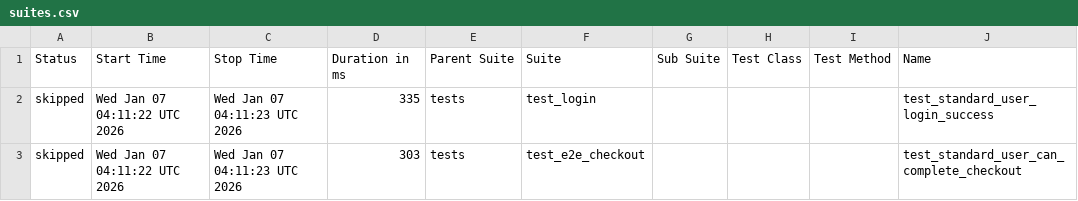
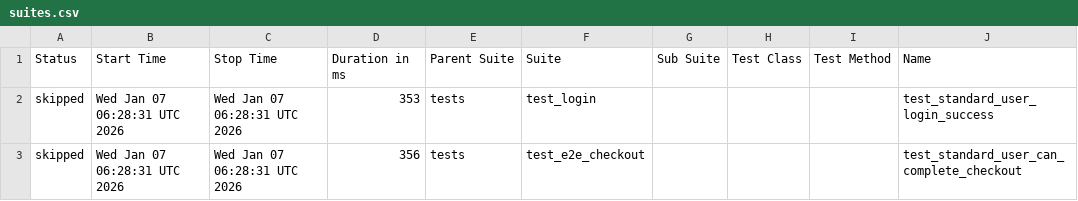
Before and after one commit to cc8142/playwright-enterprise-demo, a CSV file: data/suites.csv, drawn as a sheet; only a part is shown; the diff names each change by its address in the sheet, - before the commit and + after, or states it on an @@ line.

```diff
--- a/data/suites.csv
+++ b/data/suites.csv
-B2:B3 (Start Time): Wed Jan 07 04:11:22 UTC 2026
+B2:B3 (Start Time): Wed Jan 07 06:28:31 UTC 2026
-C2:C3 (Stop Time): Wed Jan 07 04:11:23 UTC 2026
+C2:C3 (Stop Time): Wed Jan 07 06:28:31 UTC 2026
-D2 (Duration in ms): 335
+D2 (Duration in ms): 353
-D3 (Duration in ms): 303
+D3 (Duration in ms): 356
```
Also changed, not shown: 18 other files.
